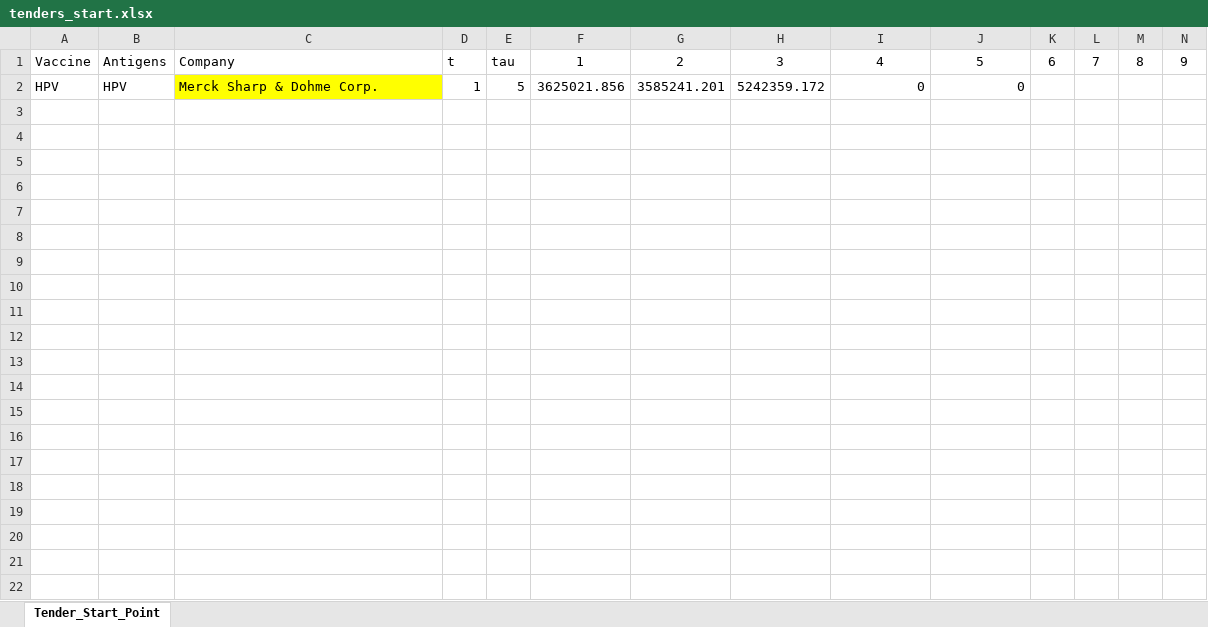
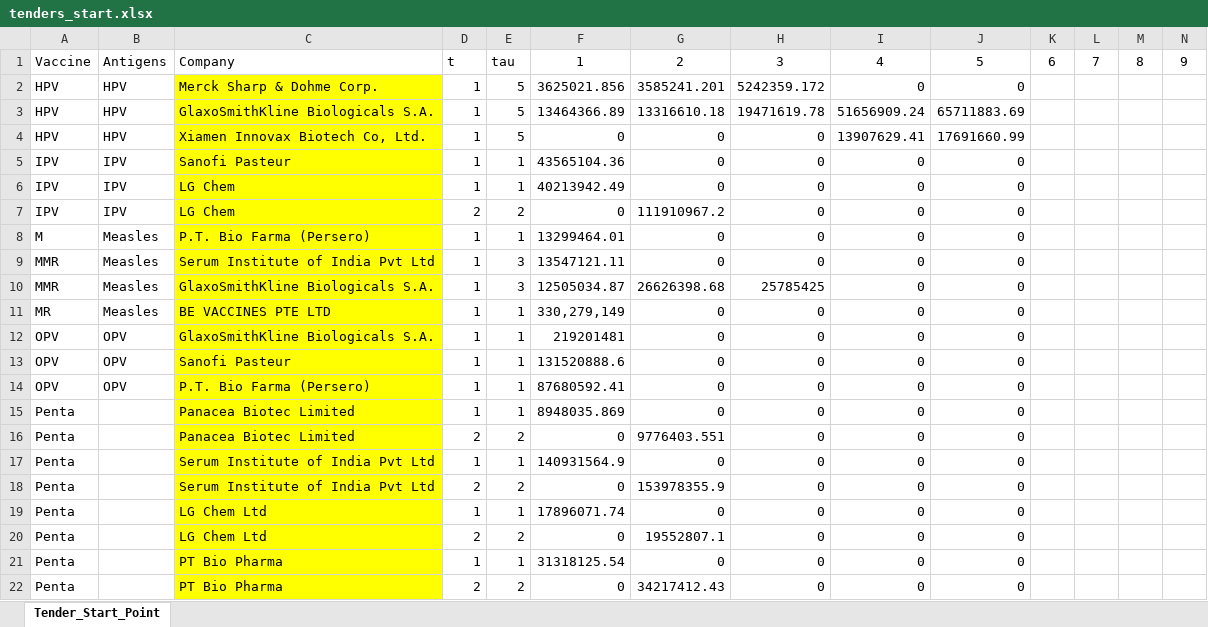
Before and after one commit to nuhorchak/Vaccine_Tender, an Excel workbook: tenders_start.xlsx, sheet Tender_Start_Point, drawn as a sheet; only a part is shown; values as stored, in another font and other column widths than the file's, no borders; rows hold the shown columns only; the diff covers the shown part only; the diff names each change by its address in the sheet, - before the commit and + after, or states it on an @@ line.

Commit message:
working starting point

```diff
--- a/tenders_start.xlsx (sheet Tender_Start_Point)
+++ b/tenders_start.xlsx (sheet Tender_Start_Point)
@@ row 3 unhidden: HPV | HPV | GlaxoSmithKline Biologicals S.A. | 1 | 5 | 13464366.89 | 13316610.18 | 19471619.78 | 51656909.24 | 65711883.69 @@
@@ row 4 unhidden: HPV | HPV | Xiamen Innovax Biotech Co, Ltd. | 1 | 5 | 0 | 0 | 0 | 13907629.41 | 17691660.99 @@
@@ row 5 unhidden: IPV | IPV | Sanofi Pasteur | 1 | 1 | 43565104.36 | 0 | 0 | 0 | 0 @@
@@ row 6 unhidden: IPV | IPV | LG Chem | 1 | 1 | 40213942.49 | 0 | 0 | 0 | 0 @@
@@ row 7 unhidden: IPV | IPV | LG Chem | 2 | 2 | 0 | 111910967.2 | 0 | 0 | 0 @@
@@ row 8 unhidden: M | Measles | P.T. Bio Farma (Persero) | 1 | 1 | 13299464.01 | 0 | 0 | 0 | 0 @@
@@ row 9 unhidden: MMR | Measles | Serum Institute of India Pvt Ltd | 1 | 3 | 13547121.11 | 0 | 0 | 0 | 0 @@
@@ row 10 unhidden: MMR | Measles | GlaxoSmithKline Biologicals S.A. | 1 | 3 | 12505034.87 | 26626398.68 | 25785425 | 0 | 0 @@
@@ row 11 unhidden: MR | Measles | BE VACCINES PTE LTD | 1 | 1 | 330,279,149 | 0 | 0 | 0 | 0 @@
@@ row 12 unhidden: OPV | OPV | GlaxoSmithKline Biologicals S.A. | 1 | 1 | 219201481 | 0 | 0 | 0 | 0 @@
@@ row 13 unhidden: OPV | OPV | Sanofi Pasteur | 1 | 1 | 131520888.6 | 0 | 0 | 0 | 0 @@
@@ row 14 unhidden: OPV | OPV | P.T. Bio Farma (Persero) | 1 | 1 | 87680592.41 | 0 | 0 | 0 | 0 @@
@@ row 15 unhidden: Penta |  | Panacea Biotec Limited | 1 | 1 | 8948035.869 | 0 | 0 | 0 | 0 @@
@@ row 16 unhidden: Penta |  | Panacea Biotec Limited | 2 | 2 | 0 | 9776403.551 | 0 | 0 | 0 @@
@@ row 17 unhidden: Penta |  | Serum Institute of India Pvt Ltd | 1 | 1 | 140931564.9 | 0 | 0 | 0 | 0 @@
@@ row 18 unhidden: Penta |  | Serum Institute of India Pvt Ltd | 2 | 2 | 0 | 153978355.9 | 0 | 0 | 0 @@
@@ row 19 unhidden: Penta |  | LG Chem Ltd | 1 | 1 | 17896071.74 | 0 | 0 | 0 | 0 @@
@@ row 20 unhidden: Penta |  | LG Chem Ltd | 2 | 2 | 0 | 19552807.1 | 0 | 0 | 0 @@
@@ row 21 unhidden: Penta |  | PT Bio Pharma | 1 | 1 | 31318125.54 | 0 | 0 | 0 | 0 @@
@@ row 22 unhidden: Penta |  | PT Bio Pharma | 2 | 2 | 0 | 34217412.43 | 0 | 0 | 0 @@
```
Also changed, not shown: 3 added rows and 10 hidden or unhidden rows elsewhere in this sheet.
